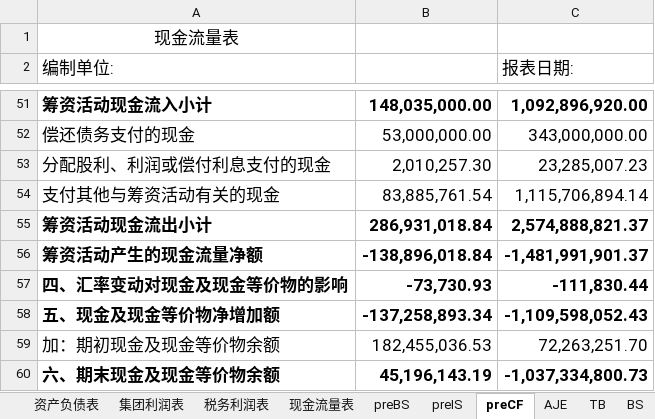
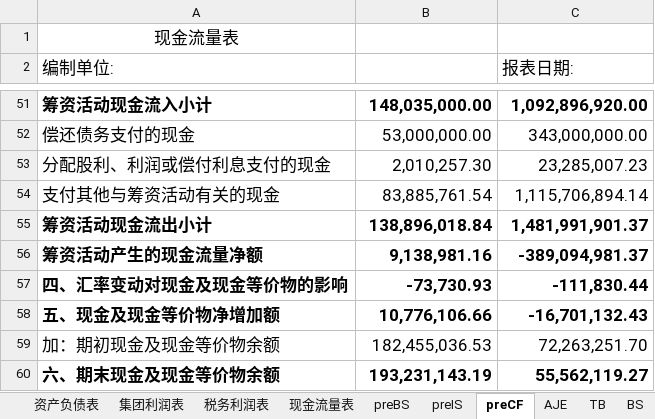
Before and after one commit to Donatello2020/Consolidated_statements, an Excel workbook: 2020年8期 月报_金陵华软科技股份有限公司_人民币(元)_金陵华软标准报表_2020092113531541.xlsx, sheet preCF, drawn as a sheet; only a part is shown, gaps mark what is left out; values as stored, in another font and other column widths than the file's, no borders; the diff names each change by its address in the sheet, - before the commit and + after, or states it on an @@ line.

```diff
--- a/2020年8期 月报_金陵华软科技股份有限公司_人民币(元)_金陵华软标准报表_2020092113531541.xlsx (sheet preCF)
+++ b/2020年8期 月报_金陵华软科技股份有限公司_人民币(元)_金陵华软标准报表_2020092113531541.xlsx (sheet preCF)
-B55: 286,931,018.84
+B55: 138,896,018.84
-C55 (报表日期:): 2,574,888,821.37
+C55 (报表日期:): 1,481,991,901.37
-B56: -138,896,018.84
+B56: 9,138,981.16
-C56 (报表日期:): -1,481,991,901.37
+C56 (报表日期:): -389,094,981.37
-B58: -137,258,893.34
+B58: 10,776,106.66
-C58 (报表日期:): -1,109,598,052.43
+C58 (报表日期:): -16,701,132.43
-B60: 45,196,143.19
+B60: 193,231,143.19
-C60 (报表日期:): -1,037,334,800.73
+C60 (报表日期:): 55,562,119.27
```
Also changed, not shown: sheet BS, sheet IS, sheet CF, sheet TB, formulas that keep their value, 2 other files.
